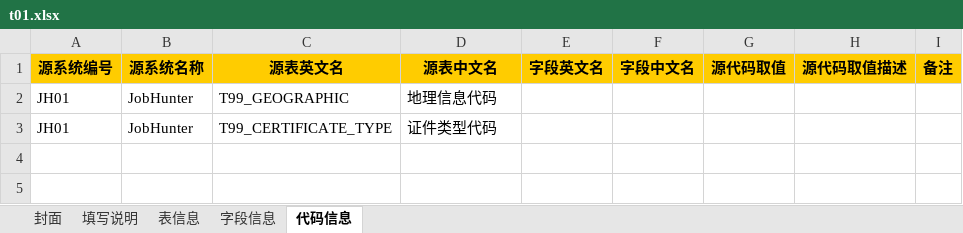
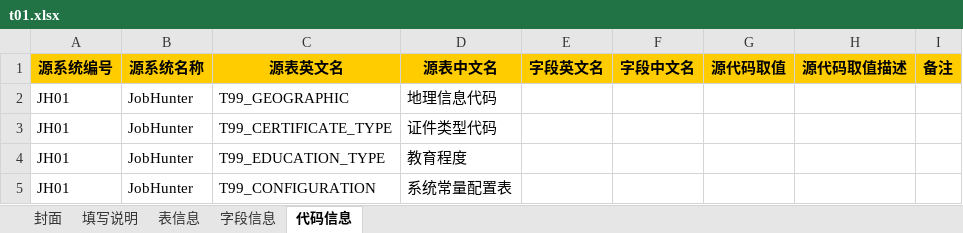
Before and after one commit to konighter/ZZY, an Excel workbook: B01/t01.xlsx, sheet 代码信息, drawn as a sheet; values as stored, in another font and other column widths than the file's, no borders; the diff names each change by its address in the sheet, - before the commit and + after, or states it on an @@ line.

```diff
--- a/B01/t01.xlsx (sheet 代码信息)
+++ b/B01/t01.xlsx (sheet 代码信息)
+row 4: JH01 | JobHunter | T99_EDUCATION_TYPE | 教育程度
+row 5: JH01 | JobHunter | T99_CONFIGURATION | 系统常量配置表
```
Also changed, not shown: sheet 字段信息, sheet 表信息.
